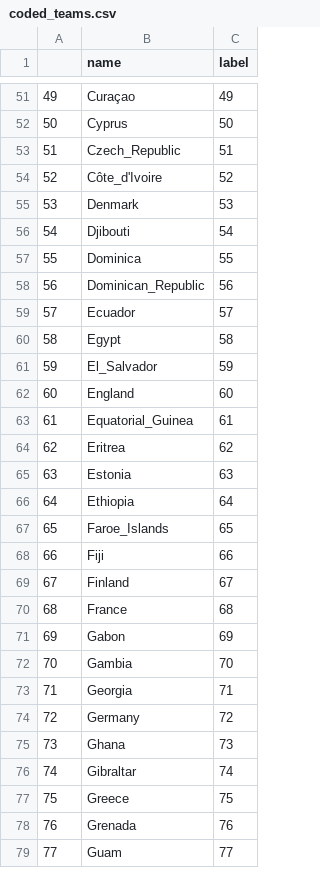
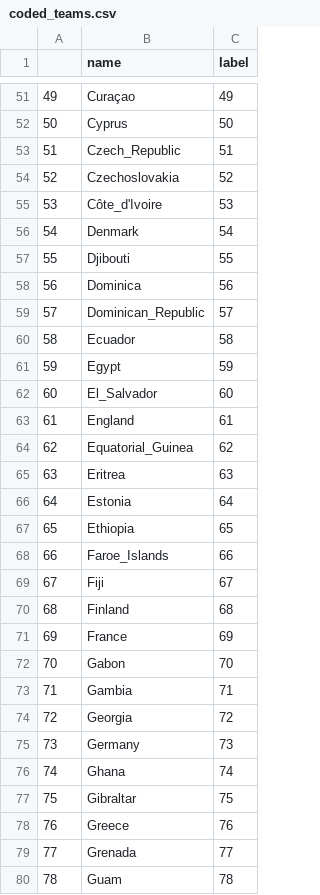
Before and after one commit to khalld/soccer-match-result-predictor, a CSV file: libs/csv/coded_teams.csv, drawn as a sheet; only a part is shown, gaps mark what is left out; addresses are those after the commit; the diff covers the shown part only; the diff names each change by its address in the sheet, - before the commit and + after, or states it on an @@ line.

```diff
--- a/libs/csv/coded_teams.csv
+++ b/libs/csv/coded_teams.csv
+row 54: 52 | Czechoslovakia | 52
@@ column A renumbered from row 55 down @@
-C55 (label): 52
+C55 (label): 53
-C56 (label): 53
+C56 (label): 54
-C57 (label): 54
+C57 (label): 55
-C58 (label): 55
+C58 (label): 56
-C59 (label): 56
+C59 (label): 57
-C60 (label): 57
+C60 (label): 58
-C61 (label): 58
+C61 (label): 59
-C62 (label): 59
+C62 (label): 60
-C63 (label): 60
+C63 (label): 61
-C64 (label): 61
+C64 (label): 62
-C65 (label): 62
+C65 (label): 63
-C66 (label): 63
+C66 (label): 64
-C67 (label): 64
+C67 (label): 65
-C68 (label): 65
+C68 (label): 66
-C69 (label): 66
+C69 (label): 67
-C70 (label): 67
+C70 (label): 68
-C71 (label): 68
+C71 (label): 69
-C72 (label): 69
+C72 (label): 70
-C73 (label): 70
+C73 (label): 71
-C74 (label): 71
+C74 (label): 72
-C75 (label): 72
+C75 (label): 73
-C76 (label): 73
+C76 (label): 74
-C77 (label): 74
+C77 (label): 75
-C78 (label): 75
+C78 (label): 76
-C79 (label): 76
+C79 (label): 77
-C80 (label): 77
+C80 (label): 78
```
Also changed, not shown: 1 added row and 128 edited cells elsewhere in this file, libs/csv/coded_country.csv, libs/csv/coded_tournament.csv, 6 other files.
